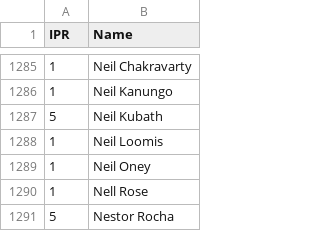
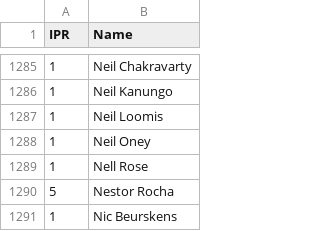
Before and after one commit to Invader-Zim/mnp-data-archive, a CSV file: IPR.csv, drawn as a sheet; only a part is shown, gaps mark what is left out; the shorter side is filled out with more unchanged rows; the diff names each change by its address in the sheet, - before the commit and + after, or states it on an @@ line.

Commit message:
Update IPR.csv
Remove (ban) Neil Kubath

```diff
--- a/IPR.csv
+++ b/IPR.csv
-row 1287: 5 | Neil Kubath
```
